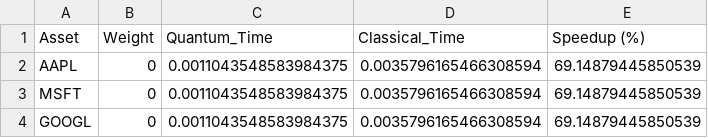
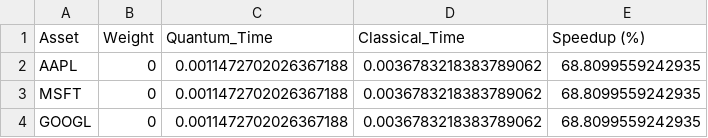
Before and after one commit to Sanjana-sun/QuantumTradingSimulator, a CSV file: portfolio_optimization.csv, drawn as a sheet.

```diff
--- a/portfolio_optimization.csv
+++ b/portfolio_optimization.csv
@@ -1,4 +1,4 @@
 Asset,Weight,Quantum_Time,Classical_Time,Speedup (%)
-AAPL,0,0.0011043548583984375,0.0035796165466308594,69.14879445850539
-MSFT,0,0.0011043548583984375,0.0035796165466308594,69.14879445850539
-GOOGL,0,0.0011043548583984375,0.0035796165466308594,69.14879445850539
+AAPL,0,0.0011472702026367188,0.0036783218383789062,68.8099559242935
+MSFT,0,0.0011472702026367188,0.0036783218383789062,68.8099559242935
+GOOGL,0,0.0011472702026367188,0.0036783218383789062,68.8099559242935
```
Also changed, not shown: AAPL_market_data.csv, AAPL_sentiment_price_correlation.csv, 2 other files.
